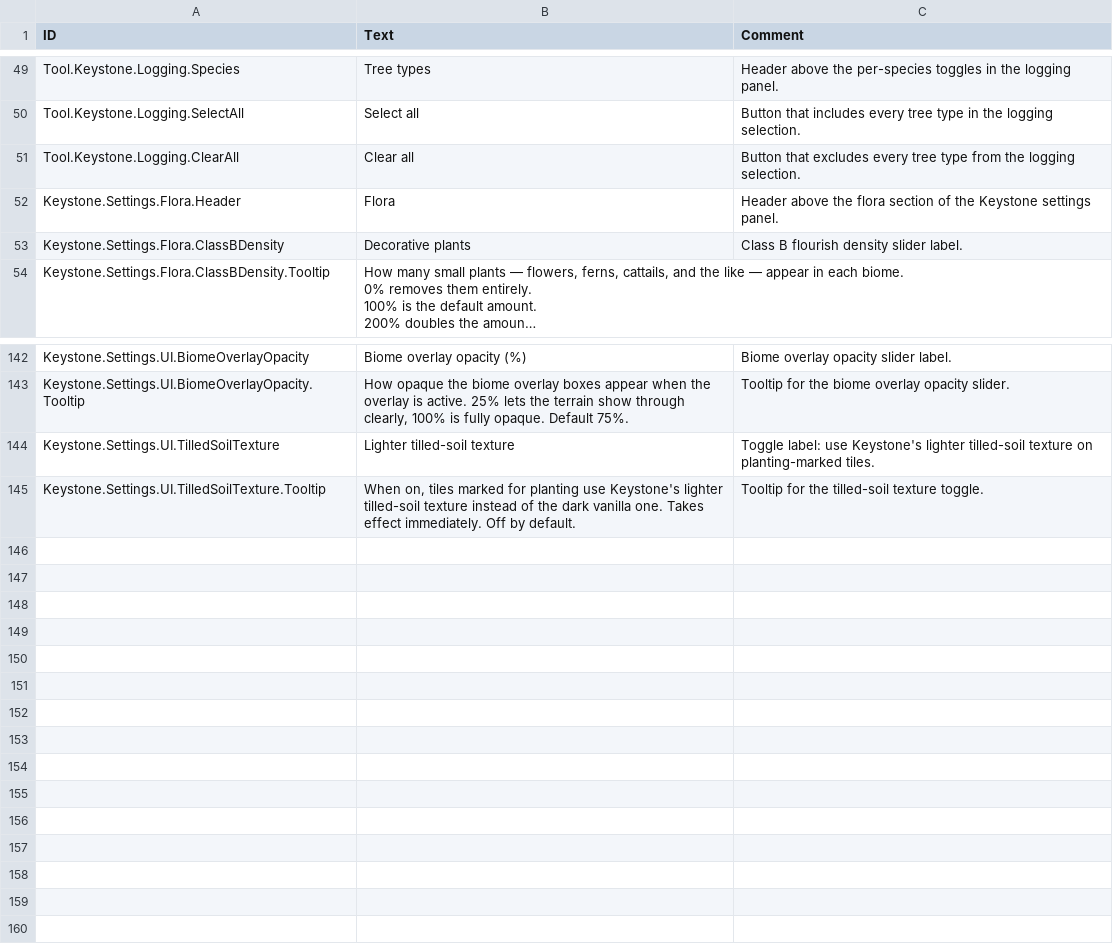
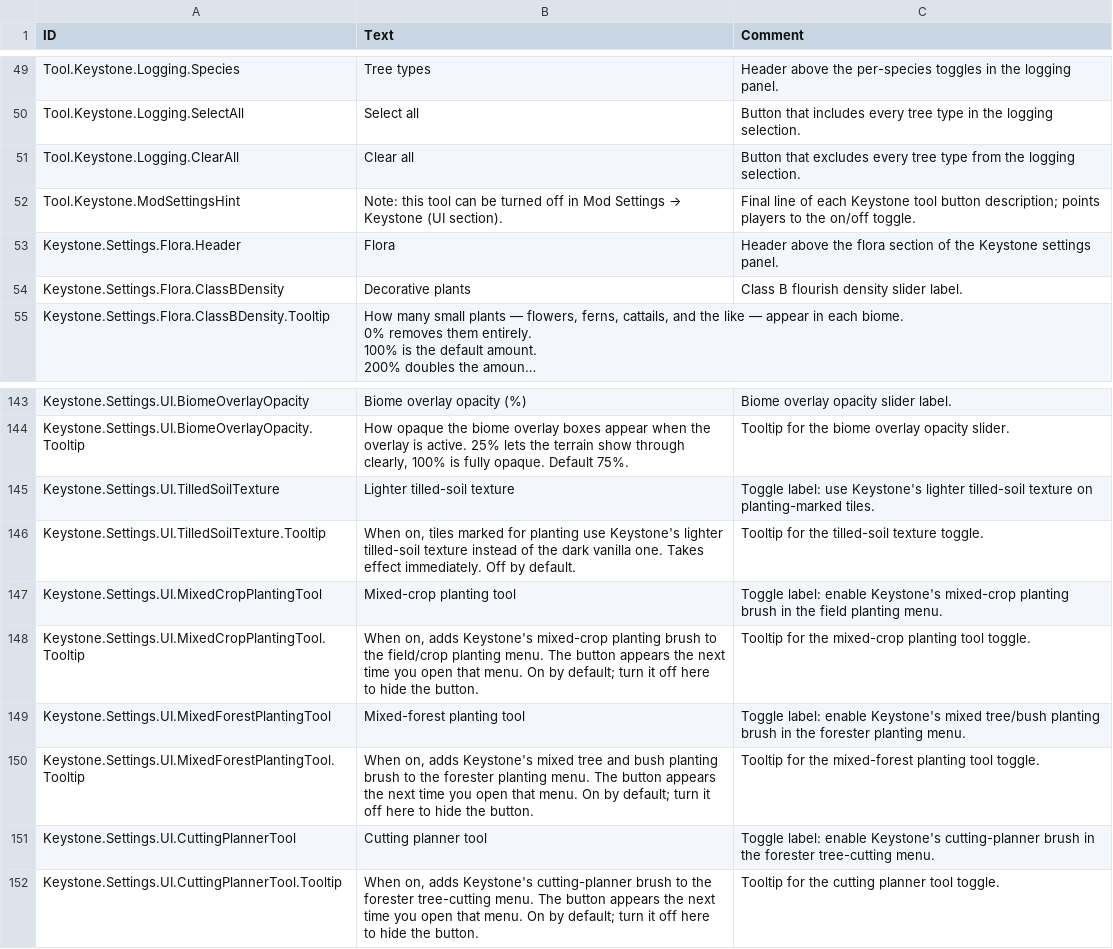
Before and after one commit to everboom/timberbornkeystone, a CSV file: unity-assets/Keystone/Data/Localizations/enUS.csv, drawn as a sheet; only a part is shown, gaps mark what is left out; long unchanged cells end in ….

```diff
--- a/unity-assets/Keystone/Data/Localizations/enUS.csv
+++ b/unity-assets/Keystone/Data/Localizations/enUS.csv
@@ -51,2 +51,3 @@ Tool.Keystone.Logging.SelectAll,Select all,Button that includes every tree type
 Tool.Keystone.Logging.ClearAll,Clear all,Button that excludes every tree type from the logging selection.
+Tool.Keystone.ModSettingsHint,Note: this tool can be turned off in Mod Settings → Keystone (UI section).,Final line of each Keystone tool button description; points players to the on/off toggle.
 Keystone.Settings.Flora.Header,Flora,Header above the flora section of the Keystone settings panel.
@@ -237 +238,7 @@ Keystone.Settings.UI.TilledSoilTexture,Lighter tilled-soil texture,Toggle label:
 Keystone.Settings.UI.TilledSoilTexture.Tooltip,"When on, tiles marked for planting use Keystone's lighter tilled-soil texture instead of the dark vanilla one. Takes effect immediately. Off by default.",Tooltip for the tilled-soil texture toggle.
+Keystone.Settings.UI.MixedCropPlantingTool,Mixed-crop planting tool,Toggle label: enable Keystone's mixed-crop planting brush in the field planting menu.
+Keystone.Settings.UI.MixedCropPlantingTool.Tooltip,"When on, adds Keystone's mixed-crop planting brush to the field/crop planting menu. The button appears the next time you open that menu. On by default; turn it off here to hide the button.",Tooltip for the mixed-crop planting tool toggle.
+Keystone.Settings.UI.MixedForestPlantingTool,Mixed-forest planting tool,Toggle label: enable Keystone's mixed tree/bush planting brush in the forester planting menu.
+Keystone.Settings.UI.MixedForestPlantingTool.Tooltip,"When on, adds Keystone's mixed tree and bush planting brush to the forester planting menu. The button appears the next time you open that menu. On by default; turn it off here to hide the button.",Tooltip for the mixed-forest planting tool toggle.
+Keystone.Settings.UI.CuttingPlannerTool,Cutting planner tool,Toggle label: enable Keystone's cutting-planner brush in the forester tree-cutting menu.
+Keystone.Settings.UI.CuttingPlannerTool.Tooltip,"When on, adds Keystone's cutting-planner brush to the forester tree-cutting menu. The button appears the next time you open that menu. On by default; turn it off here to hide the button.",Tooltip for the cutting planner tool toggle.
```
Also changed, not shown: 14 other files.
